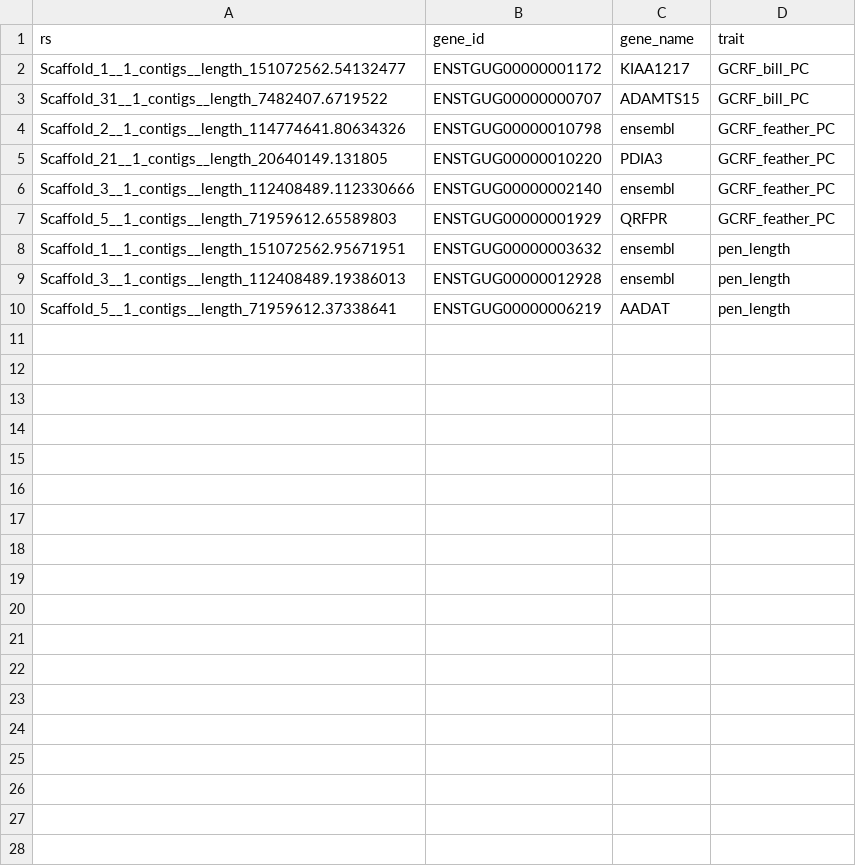
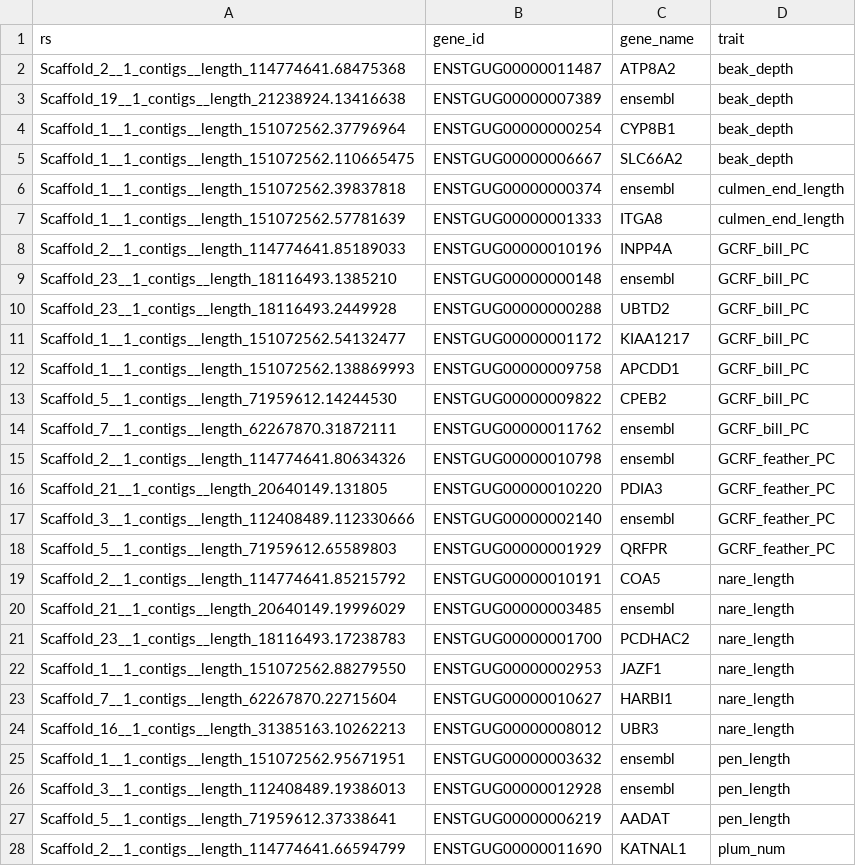
Before and after one commit to ecnrobertson/GCRF-Final, a CSV file: analysis/analysis_output/genes/bslmm_genes.csv, drawn as a sheet; only a part is shown; the diff covers the shown part only.

Commit message:
Some gene output files

```diff
--- a/analysis/analysis_output/genes/bslmm_genes.csv
+++ b/analysis/analysis_output/genes/bslmm_genes.csv
@@ -1,4 +1,15 @@
 rs,gene_id,gene_name,trait
+Scaffold_2__1_contigs__length_114774641.68475368,ENSTGUG00000011487,ATP8A2,beak_depth
+Scaffold_19__1_contigs__length_21238924.13416638,ENSTGUG00000007389,ensembl,beak_depth
+Scaffold_1__1_contigs__length_151072562.37796964,ENSTGUG00000000254,CYP8B1,beak_depth
+Scaffold_1__1_contigs__length_151072562.110665475,ENSTGUG00000006667,SLC66A2,beak_depth
+Scaffold_1__1_contigs__length_151072562.39837818,ENSTGUG00000000374,ensembl,culmen_end_length
+Scaffold_1__1_contigs__length_151072562.57781639,ENSTGUG00000001333,ITGA8,culmen_end_length
+Scaffold_2__1_contigs__length_114774641.85189033,ENSTGUG00000010196,INPP4A,GCRF_bill_PC
+Scaffold_23__1_contigs__length_18116493.1385210,ENSTGUG00000000148,ensembl,GCRF_bill_PC
+Scaffold_23__1_contigs__length_18116493.2449928,ENSTGUG00000000288,UBTD2,GCRF_bill_PC
 Scaffold_1__1_contigs__length_151072562.54132477,ENSTGUG00000001172,KIAA1217,GCRF_bill_PC
-Scaffold_31__1_contigs__length_7482407.6719522,ENSTGUG00000000707,ADAMTS15,GCRF_bill_PC
+Scaffold_1__1_contigs__length_151072562.138869993,ENSTGUG00000009758,APCDD1,GCRF_bill_PC
+Scaffold_5__1_contigs__length_71959612.14244530,ENSTGUG00000009822,CPEB2,GCRF_bill_PC
+Scaffold_7__1_contigs__length_62267870.31872111,ENSTGUG00000011762,ensembl,GCRF_bill_PC
 Scaffold_2__1_contigs__length_114774641.80634326,ENSTGUG00000010798,ensembl,GCRF_feather_PC
@@ -7,2 +18,8 @@ Scaffold_3__1_contigs__length_112408489.112330666,ENSTGUG00000002140,ensembl,GCR
 Scaffold_5__1_contigs__length_71959612.65589803,ENSTGUG00000001929,QRFPR,GCRF_feather_PC
+Scaffold_2__1_contigs__length_114774641.85215792,ENSTGUG00000010191,COA5,nare_length
+Scaffold_21__1_contigs__length_20640149.19996029,ENSTGUG00000003485,ensembl,nare_length
+Scaffold_23__1_contigs__length_18116493.17238783,ENSTGUG00000001700,PCDHAC2,nare_length
+Scaffold_1__1_contigs__length_151072562.88279550,ENSTGUG00000002953,JAZF1,nare_length
+Scaffold_7__1_contigs__length_62267870.22715604,ENSTGUG00000010627,HARBI1,nare_length
+Scaffold_16__1_contigs__length_31385163.10262213,ENSTGUG00000008012,UBR3,nare_length
 Scaffold_1__1_contigs__length_151072562.95671951,ENSTGUG00000003632,ensembl,pen_length
@@ -10 +27,2 @@ Scaffold_3__1_contigs__length_112408489.19386013,ENSTGUG00000012928,ensembl,pen_
 Scaffold_5__1_contigs__length_71959612.37338641,ENSTGUG00000006219,AADAT,pen_length
+Scaffold_2__1_contigs__length_114774641.66594799,ENSTGUG00000011690,KATNAL1,plum_num
```
Also changed, not shown: 16 added rows elsewhere in this file, 6 other files.
